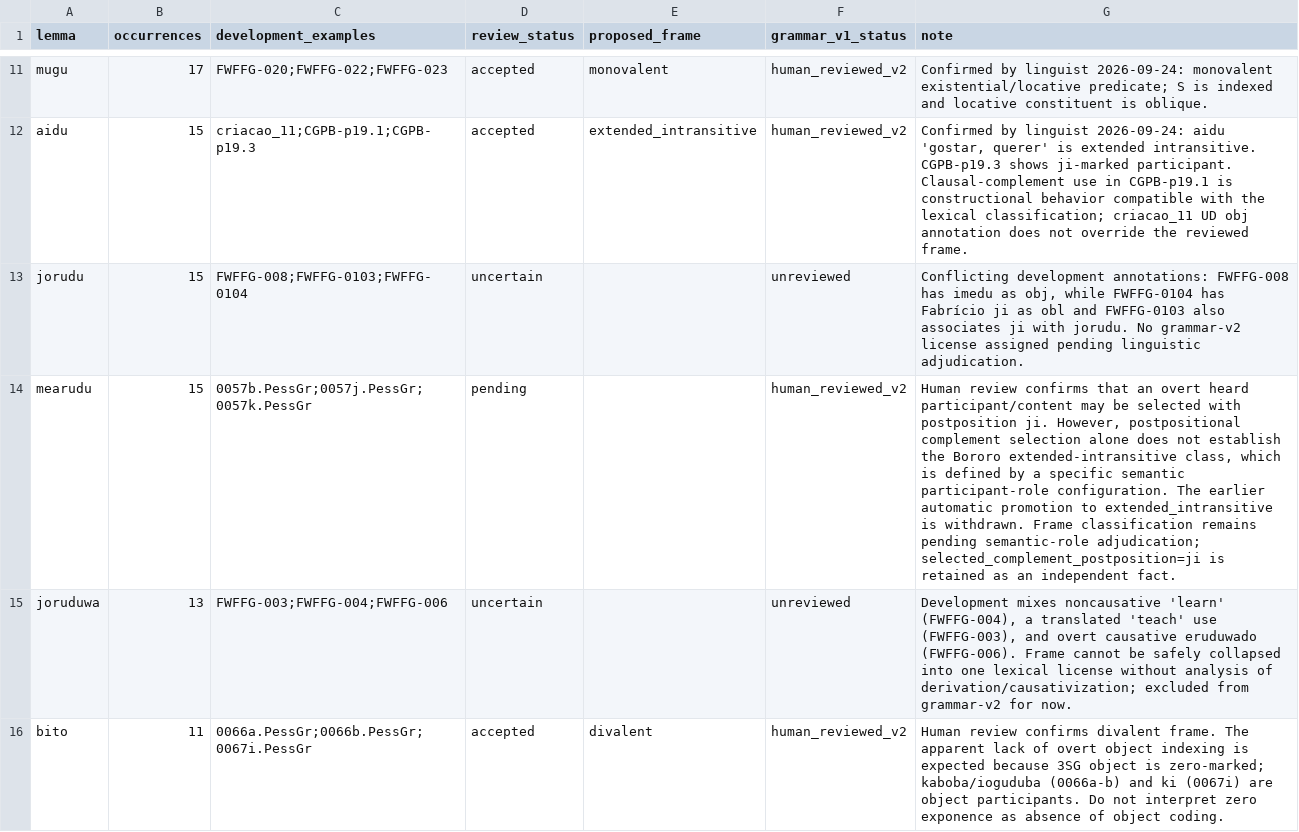
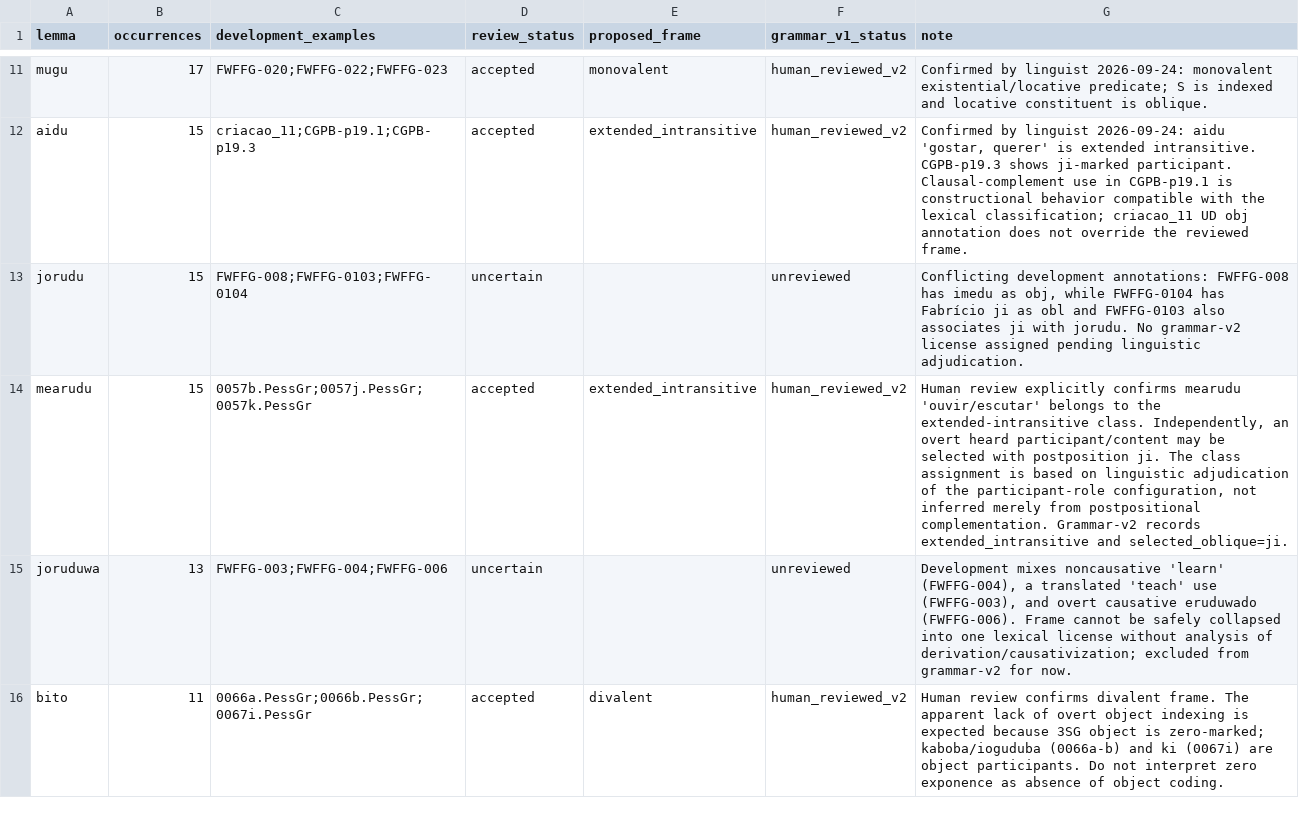
Before and after one commit to LanguageStructure/Bororo-Sentence-Generator-, a TSV file: article/grammar-v2/grammar_v2_review.tsv, drawn as a sheet; only a part is shown, gaps mark what is left out.

Commit message:
Accept mearudu as extended intransitive

```diff
--- a/article/grammar-v2/grammar_v2_review.tsv
+++ b/article/grammar-v2/grammar_v2_review.tsv
@@ -13,3 +13,3 @@ aidu	15	criacao_11;CGPB-p19.1;CGPB-p19.3	accepted	extended_intransitive	human_re
 jorudu	15	FWFFG-008;FWFFG-0103;FWFFG-0104	uncertain		unreviewed	Conflicting development annotations: FWFFG-008 has imedu as obj, while FWFFG-0104 has Fabrício ji as obl and FWFFG-0103 also associates ji with jorudu. No grammar-v2 license assigned pending linguistic adjudication.
-mearudu	15	0057b.PessGr;0057j.PessGr;0057k.PessGr	pending		human_reviewed_v2	Human review confirms that an overt heard participant/content may be selected with postposition ji. However, postpositional complement selection alone does not establish the Bororo extended-intransitive class, which is defined by a specific semantic participant-role configuration. The earlier automatic promotion to extended_intransitive is withdrawn. Frame classification remains pending semantic-role adjudication; selected_complement_postposition=ji is retained as an independent fact.
+mearudu	15	0057b.PessGr;0057j.PessGr;0057k.PessGr	accepted	extended_intransitive	human_reviewed_v2	Human review explicitly confirms mearudu 'ouvir/escutar' belongs to the extended-intransitive class. Independently, an overt heard participant/content may be selected with postposition ji. The class assignment is based on linguistic adjudication of the participant-role configuration, not inferred merely from postpositional complementation. Grammar-v2 records extended_intransitive and selected_oblique=ji.
 joruduwa	13	FWFFG-003;FWFFG-004;FWFFG-006	uncertain		unreviewed	Development mixes noncausative 'learn' (FWFFG-004), a translated 'teach' use (FWFFG-003), and overt causative eruduwado (FWFFG-006). Frame cannot be safely collapsed into one lexical license without analysis of derivation/causativization; excluded from grammar-v2 for now.
```
